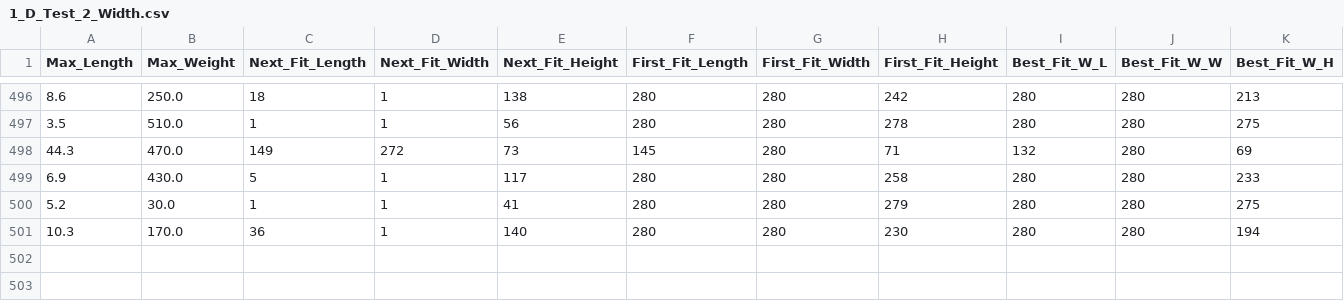
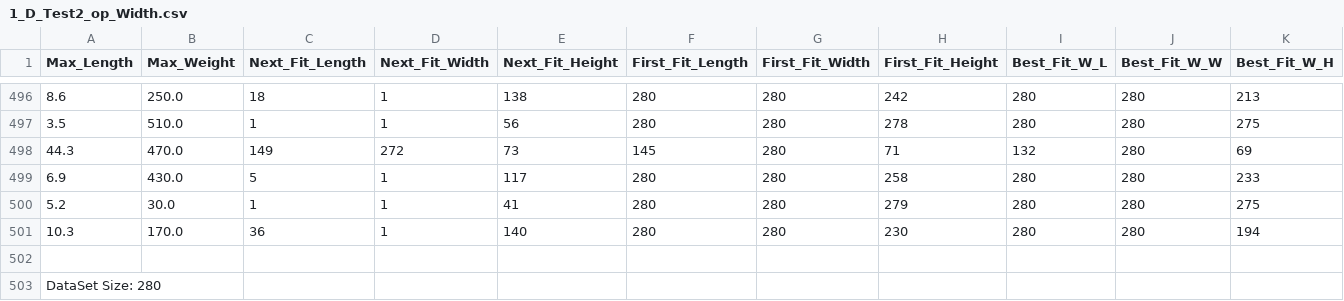
Before and after one commit to JatinAgrawal94/Comp696C-Research, a CSV file: Results/1_D_Test2_op_Width.csv (was Results/1_D_Test_2_Width.csv), drawn as a sheet; only a part is shown, gaps mark what is left out; rows hold the shown columns only; the diff names each change by its address in the sheet, - before the commit and + after, or states it on an @@ line.

```diff
--- a/Results/1_D_Test_2_Width.csv
+++ b/Results/1_D_Test2_op_Width.csv
+row 502: (empty)
+row 503: DataSet Size: 280
```
Also changed, not shown: Results/1_D_Test1_op.csv, Results/1_D_Test2_op_Height.csv, 12 other files.
